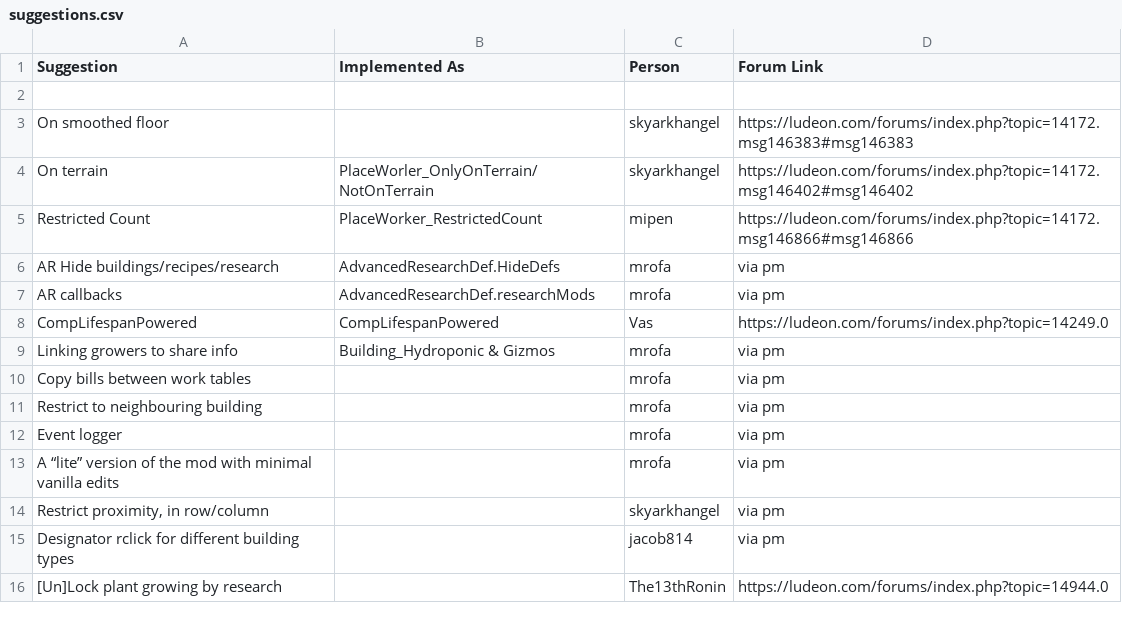
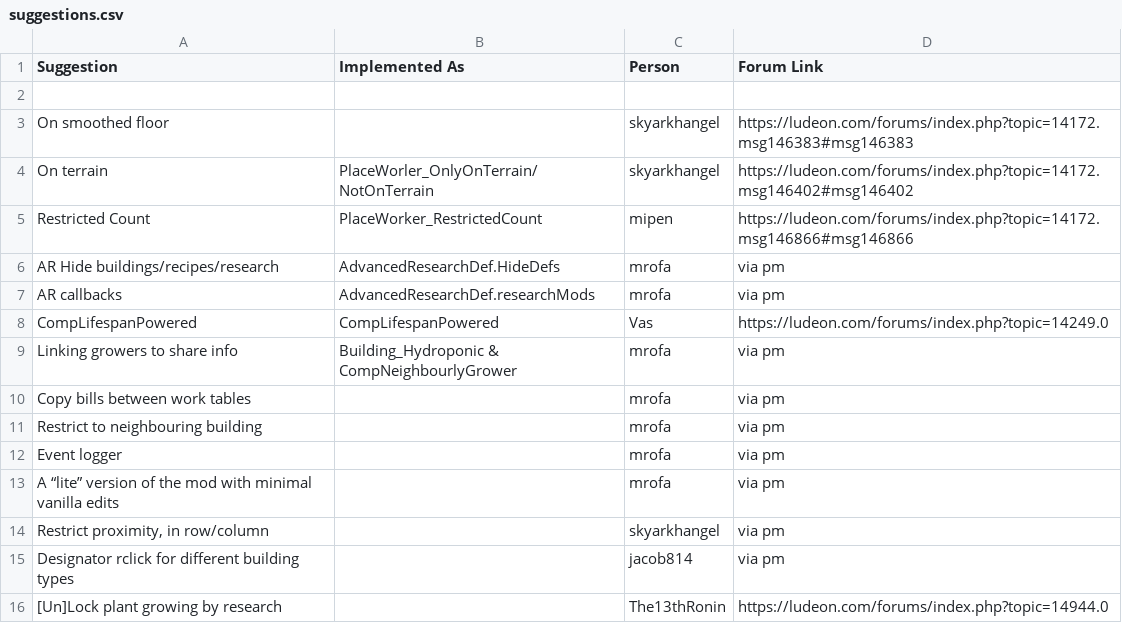
Before and after one commit to RimWorldCCLTeam/CommunityCoreLibrary, a CSV file: suggestions.csv, drawn as a sheet.

Commit message:
Update suggestions.csv

```diff
--- a/suggestions.csv
+++ b/suggestions.csv
@@ -8,3 +8,3 @@
 "CompLifespanPowered","CompLifespanPowered","Vas","https://ludeon.com/forums/index.php?topic=14249.0"
-"Linking growers to share info","Building_Hydroponic & Gizmos","mrofa","via pm"
+"Linking growers to share info","Building_Hydroponic & CompNeighbourlyGrower","mrofa","via pm"
 "Copy bills between work tables",,"mrofa","via pm"
```
